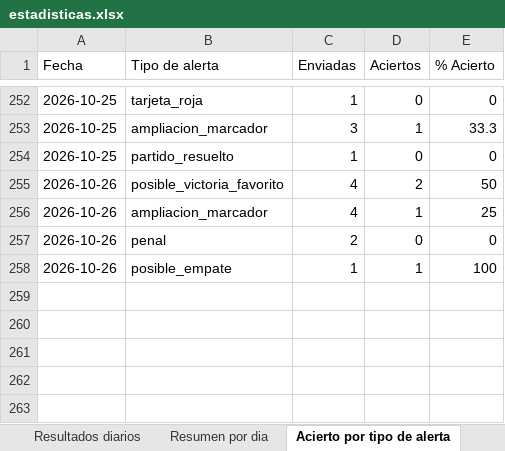
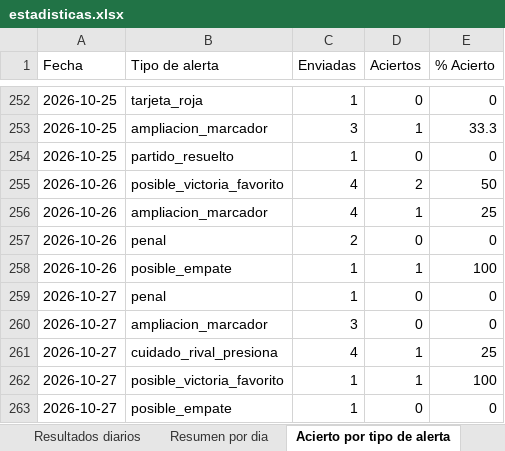
Before and after one commit to erikolivo/alertas-apuestas-espn, an Excel workbook: data/estadisticas.xlsx, sheet Acierto por tipo de alerta, drawn as a sheet; only a part is shown, gaps mark what is left out; values as stored, in another font and other column widths than the file's, no borders; the diff names each change by its address in the sheet, - before the commit and + after, or states it on an @@ line.

```diff
--- a/data/estadisticas.xlsx (sheet Acierto por tipo de alerta)
+++ b/data/estadisticas.xlsx (sheet Acierto por tipo de alerta)
+row 259: 2026-10-27 | penal | 1 | 0 | 0
+row 260: 2026-10-27 | ampliacion_marcador | 3 | 0 | 0
+row 261: 2026-10-27 | cuidado_rival_presiona | 4 | 1 | 25
+row 262: 2026-10-27 | posible_victoria_favorito | 1 | 1 | 100
+row 263: 2026-10-27 | posible_empate | 1 | 0 | 0
```
Also changed, not shown: sheet Resultados diarios, sheet Resumen por dia, 5 other files.
